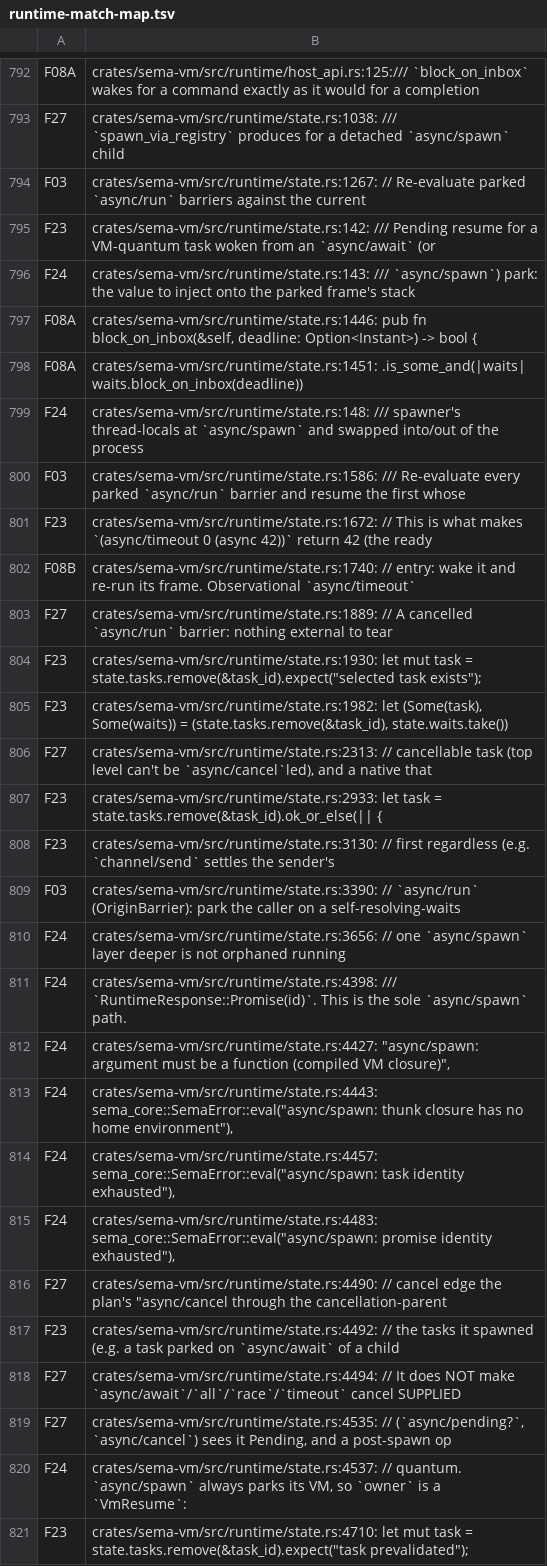
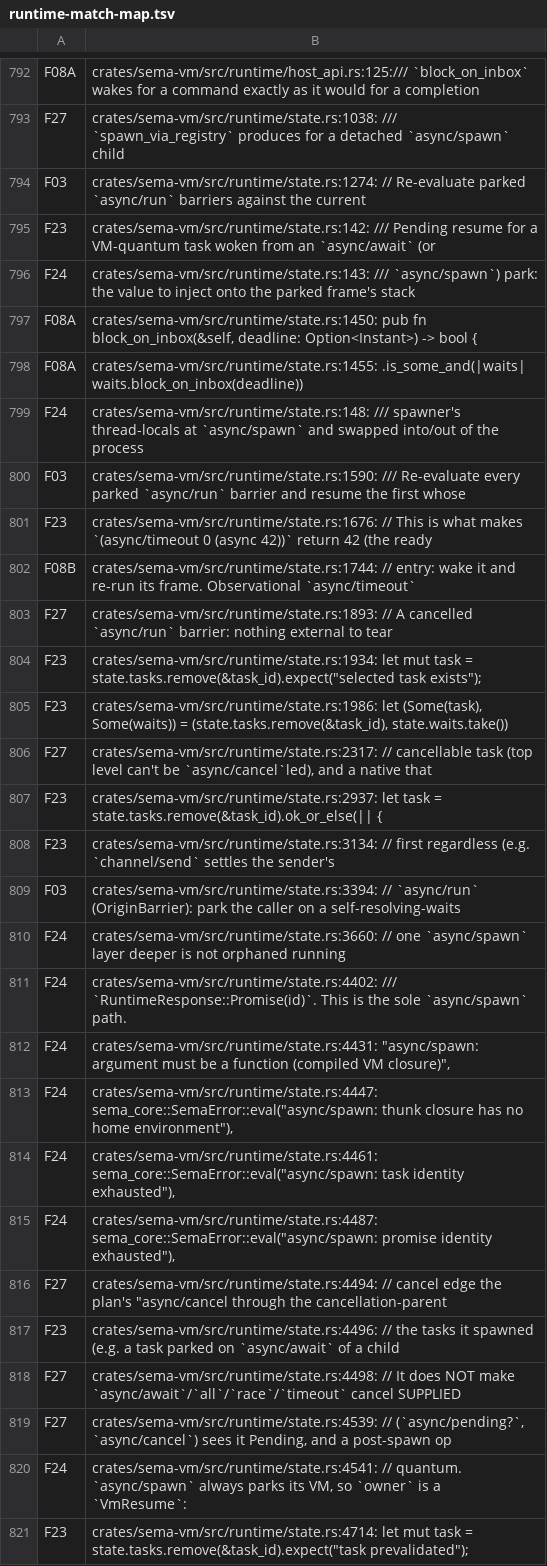
Before and after one commit to sema-lisp/sema, a TSV file: docs/plans/evidence/unified-cooperative-runtime/runtime-match-map.tsv, drawn as a sheet; only a part is shown, gaps mark what is left out; the diff covers the shown part only; the diff names each change by its address in the sheet, - before the commit and + after, or states it on an @@ line.

Commit message:
perf(runtime): batch drive-loop wall-clock check to the 64-iter refresh
The per-iteration wall-clock bound check re-ran saturating_duration_since on
every drive-loop iteration, but clock_now only advances at the 64-iteration
refresh — so the result was constant between refreshes and the check was pure
redundancy. Moving it into the refresh block is behavior-equivalent and skips
63/64 of the Instant subtraction (~2% on deriv, syscall pressure down). Re-anchor
runtime-match-map.tsv line numbers shifted by the edit.

```diff
--- a/docs/plans/evidence/unified-cooperative-runtime/runtime-match-map.tsv
+++ b/docs/plans/evidence/unified-cooperative-runtime/runtime-match-map.tsv
-B794: crates/sema-vm/src/runtime/state.rs:1267: // Re-evaluate…
+B794: crates/sema-vm/src/runtime/state.rs:1274: // Re-evaluate…
-B797: crates/sema-vm/src/runtime/state.rs:1446: pub fn…
+B797: crates/sema-vm/src/runtime/state.rs:1450: pub fn…
-B798: crates/sema-vm/src/runtime/state.rs:1451: .is_some_and(|waits| waits.block_on_inbox(deadline))
+B798: crates/sema-vm/src/runtime/state.rs:1455: .is_some_and(|waits| waits.block_on_inbox(deadline))
-B800: crates/sema-vm/src/runtime/state.rs:1586: /// Re-evaluate…
+B800: crates/sema-vm/src/runtime/state.rs:1590: /// Re-evaluate…
-B801: crates/sema-vm/src/runtime/state.rs:1672: // This…
+B801: crates/sema-vm/src/runtime/state.rs:1676: // This…
-B802: crates/sema-vm/src/runtime/state.rs:1740: // entry:…
+B802: crates/sema-vm/src/runtime/state.rs:1744: // entry:…
-B803: crates/sema-vm/src/runtime/state.rs:1889: // A…
+B803: crates/sema-vm/src/runtime/state.rs:1893: // A…
-B804: crates/sema-vm/src/runtime/state.rs:1930: let mut…
+B804: crates/sema-vm/src/runtime/state.rs:1934: let mut…
-B805: crates/sema-vm/src/runtime/state.rs:1982: let (Some(task),…
+B805: crates/sema-vm/src/runtime/state.rs:1986: let (Some(task),…
-B806: crates/sema-vm/src/runtime/state.rs:2313: // cancellable…
+B806: crates/sema-vm/src/runtime/state.rs:2317: // cancellable…
-B807: crates/sema-vm/src/runtime/state.rs:2933: let task…
+B807: crates/sema-vm/src/runtime/state.rs:2937: let task…
-B808: crates/sema-vm/src/runtime/state.rs:3130: // first…
+B808: crates/sema-vm/src/runtime/state.rs:3134: // first…
-B809: crates/sema-vm/src/runtime/state.rs:3390: // `async/run`…
+B809: crates/sema-vm/src/runtime/state.rs:3394: // `async/run`…
-B810: crates/sema-vm/src/runtime/state.rs:3656: // one…
+B810: crates/sema-vm/src/runtime/state.rs:3660: // one…
-B811: crates/sema-vm/src/runtime/state.rs:4398: /// `RuntimeResponse::Promise(id)`.…
+B811: crates/sema-vm/src/runtime/state.rs:4402: /// `RuntimeResponse::Promise(id)`.…
-B812: crates/sema-vm/src/runtime/state.rs:4427: "async/spawn: argument…
+B812: crates/sema-vm/src/runtime/state.rs:4431: "async/spawn: argument…
-B813: crates/sema-vm/src/runtime/state.rs:4443: sema_core::SemaError::eval("async/spawn: thunk…
+B813: crates/sema-vm/src/runtime/state.rs:4447: sema_core::SemaError::eval("async/spawn: thunk…
-B814: crates/sema-vm/src/runtime/state.rs:4457: sema_core::SemaError::eval("async/spawn: task…
+B814: crates/sema-vm/src/runtime/state.rs:4461: sema_core::SemaError::eval("async/spawn: task…
-B815: crates/sema-vm/src/runtime/state.rs:4483: sema_core::SemaError::eval("async/spawn: promise…
+B815: crates/sema-vm/src/runtime/state.rs:4487: sema_core::SemaError::eval("async/spawn: promise…
-B816: crates/sema-vm/src/runtime/state.rs:4490: // cancel…
+B816: crates/sema-vm/src/runtime/state.rs:4494: // cancel…
-B817: crates/sema-vm/src/runtime/state.rs:4492: // the…
+B817: crates/sema-vm/src/runtime/state.rs:4496: // the…
-B818: crates/sema-vm/src/runtime/state.rs:4494: // It…
+B818: crates/sema-vm/src/runtime/state.rs:4498: // It…
-B819: crates/sema-vm/src/runtime/state.rs:4535: // (`async/pending?`,…
+B819: crates/sema-vm/src/runtime/state.rs:4539: // (`async/pending?`,…
-B820: crates/sema-vm/src/runtime/state.rs:4537: // quantum.…
+B820: crates/sema-vm/src/runtime/state.rs:4541: // quantum.…
-B821: crates/sema-vm/src/runtime/state.rs:4710: let mut…
+B821: crates/sema-vm/src/runtime/state.rs:4714: let mut…
```
Also changed, not shown: 1 added row, 1 removed row and 14 edited cells elsewhere in this file, 1 other file.
